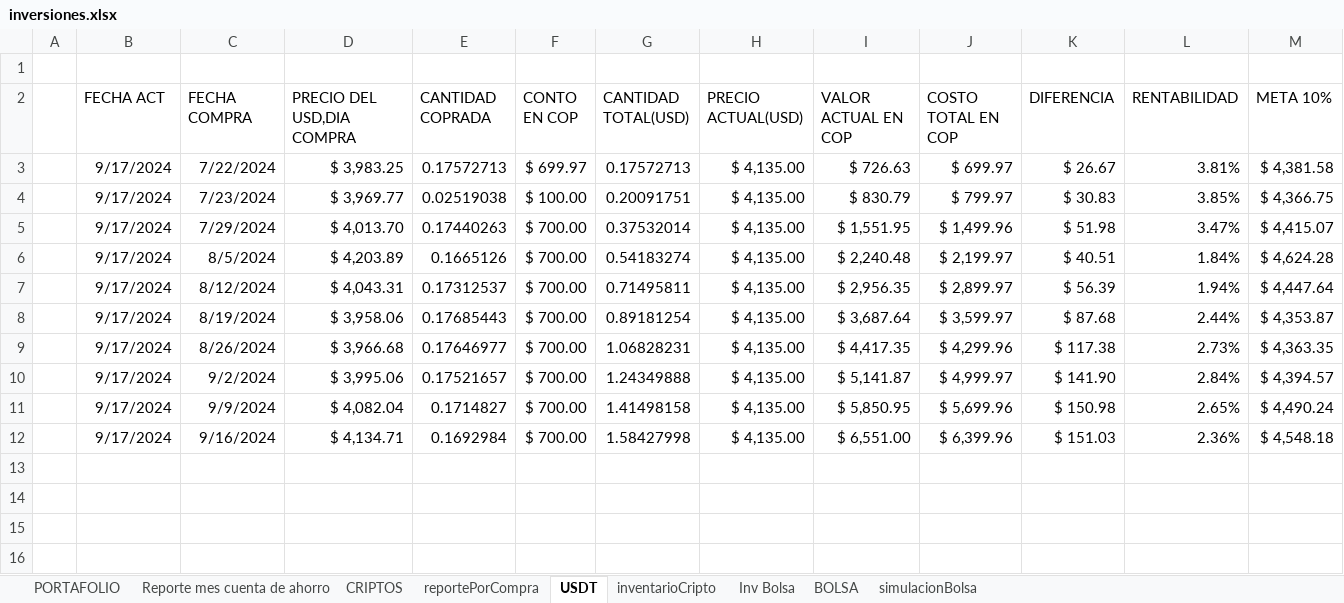
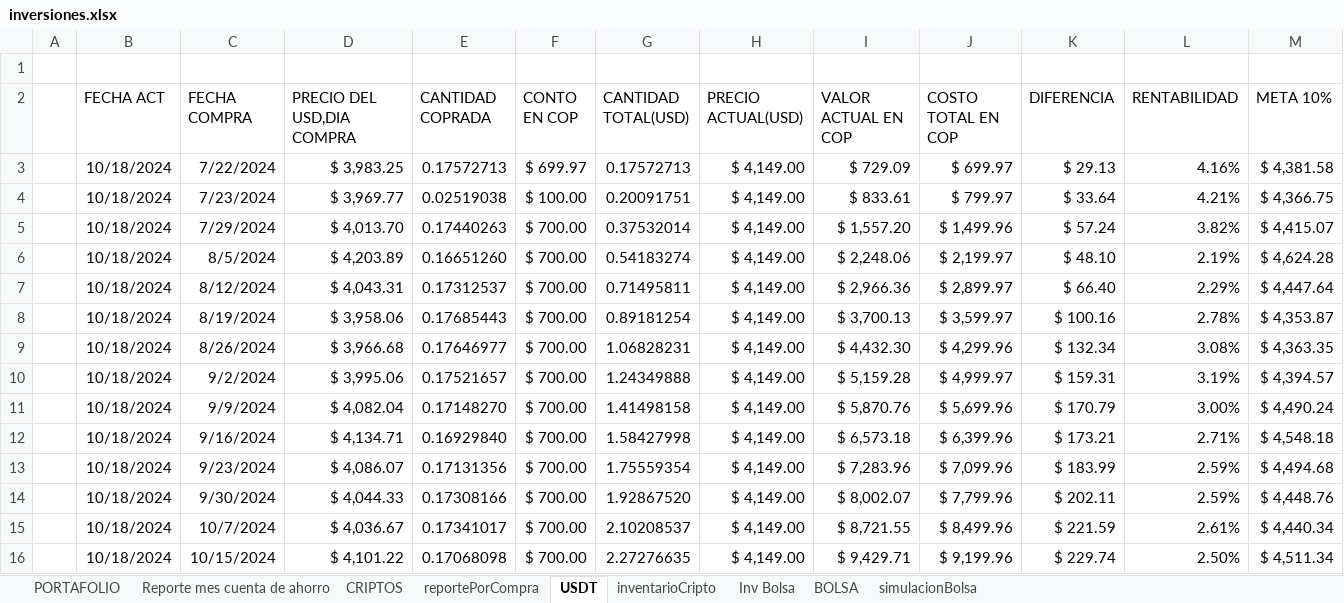
Before and after one commit to sebastia9330/proyectos2024, an Excel workbook: documentos/inversiones.xlsx, sheet USDT, drawn as a sheet; values as stored, in another font and other column widths than the file's, no borders; table styles not drawn; the diff names each change by its address in the sheet, - before the commit and + after, or states it on an @@ line.

```diff
--- a/documentos/inversiones.xlsx (sheet USDT)
+++ b/documentos/inversiones.xlsx (sheet USDT)
-B3:B12 (FECHA ACT): 9/17/2024
+B3:B12 (FECHA ACT): 10/18/2024
-H3:H12 (PRECIO ACTUAL(USD)): $ 4,135.00
+H3:H12 (PRECIO ACTUAL(USD)): $ 4,149.00
-I3 (VALOR ACTUAL EN COP): $ 726.63
+I3 (VALOR ACTUAL EN COP): $ 729.09
-K3 (DIFERENCIA): $ 26.67
+K3 (DIFERENCIA): $ 29.13
-L3 (RENTABILIDAD): 3.81%
+L3 (RENTABILIDAD): 4.16%
-I4 (VALOR ACTUAL EN COP): $ 830.79
+I4 (VALOR ACTUAL EN COP): $ 833.61
-K4 (DIFERENCIA): $ 30.83
+K4 (DIFERENCIA): $ 33.64
-L4 (RENTABILIDAD): 3.85%
+L4 (RENTABILIDAD): 4.21%
-I5 (VALOR ACTUAL EN COP): $ 1,551.95
+I5 (VALOR ACTUAL EN COP): $ 1,557.20
-K5 (DIFERENCIA): $ 51.98
+K5 (DIFERENCIA): $ 57.24
-L5 (RENTABILIDAD): 3.47%
+L5 (RENTABILIDAD): 3.82%
-E6 (CANTIDAD COPRADA): 0.1665126
+E6 (CANTIDAD COPRADA): 0.16651260
-I6 (VALOR ACTUAL EN COP): $ 2,240.48
+I6 (VALOR ACTUAL EN COP): $ 2,248.06
-K6 (DIFERENCIA): $ 40.51
+K6 (DIFERENCIA): $ 48.10
-L6 (RENTABILIDAD): 1.84%
+L6 (RENTABILIDAD): 2.19%
-I7 (VALOR ACTUAL EN COP): $ 2,956.35
+I7 (VALOR ACTUAL EN COP): $ 2,966.36
-K7 (DIFERENCIA): $ 56.39
+K7 (DIFERENCIA): $ 66.40
-L7 (RENTABILIDAD): 1.94%
+L7 (RENTABILIDAD): 2.29%
-I8 (VALOR ACTUAL EN COP): $ 3,687.64
+I8 (VALOR ACTUAL EN COP): $ 3,700.13
-K8 (DIFERENCIA): $ 87.68
+K8 (DIFERENCIA): $ 100.16
-L8 (RENTABILIDAD): 2.44%
+L8 (RENTABILIDAD): 2.78%
-I9 (VALOR ACTUAL EN COP): $ 4,417.35
+I9 (VALOR ACTUAL EN COP): $ 4,432.30
-K9 (DIFERENCIA): $ 117.38
+K9 (DIFERENCIA): $ 132.34
-L9 (RENTABILIDAD): 2.73%
+L9 (RENTABILIDAD): 3.08%
-I10 (VALOR ACTUAL EN COP): $ 5,141.87
+I10 (VALOR ACTUAL EN COP): $ 5,159.28
-K10 (DIFERENCIA): $ 141.90
+K10 (DIFERENCIA): $ 159.31
-L10 (RENTABILIDAD): 2.84%
+L10 (RENTABILIDAD): 3.19%
-E11 (CANTIDAD COPRADA): 0.1714827
+E11 (CANTIDAD COPRADA): 0.17148270
-I11 (VALOR ACTUAL EN COP): $ 5,850.95
+I11 (VALOR ACTUAL EN COP): $ 5,870.76
-K11 (DIFERENCIA): $ 150.98
+K11 (DIFERENCIA): $ 170.79
-L11 (RENTABILIDAD): 2.65%
+L11 (RENTABILIDAD): 3.00%
-E12 (CANTIDAD COPRADA): 0.1692984
+E12 (CANTIDAD COPRADA): 0.16929840
-I12 (VALOR ACTUAL EN COP): $ 6,551.00
+I12 (VALOR ACTUAL EN COP): $ 6,573.18
-K12 (DIFERENCIA): $ 151.03
+K12 (DIFERENCIA): $ 173.21
-L12 (RENTABILIDAD): 2.36%
+L12 (RENTABILIDAD): 2.71%
+row 13:  | 10/18/2024 | 9/23/2024 | $ 4,086.07 | 0.17131356 | $ 700.00 | 1.75559354 | $ 4,149.00 | $ 7,283.96 | $ 7,099.96 | $ 183.99 | 2.59% | $ 4,494.68
+row 14:  | 10/18/2024 | 9/30/2024 | $ 4,044.33 | 0.17308166 | $ 700.00 | 1.92867520 | $ 4,149.00 | $ 8,002.07 | $ 7,799.96 | $ 202.11 | 2.59% | $ 4,448.76
+row 15:  | 10/18/2024 | 10/7/2024 | $ 4,036.67 | 0.17341017 | $ 700.00 | 2.10208537 | $ 4,149.00 | $ 8,721.55 | $ 8,499.96 | $ 221.59 | 2.61% | $ 4,440.34
+row 16:  | 10/18/2024 | 10/15/2024 | $ 4,101.22 | 0.17068098 | $ 700.00 | 2.27276635 | $ 4,149.00 | $ 9,429.71 | $ 9,199.96 | $ 229.74 | 2.50% | $ 4,511.34
```
Also changed, not shown: sheet reportePorCompra, sheet Inv Bolsa, sheet CRIPTOS, sheet inventarioCripto, sheet PORTAFOLIO, sheet simulacionBolsa, 1 more sheet, formulas that keep their value, hidden cells, charts or pictures, documentos/Presupuesto.xlsx, 39 other files.
